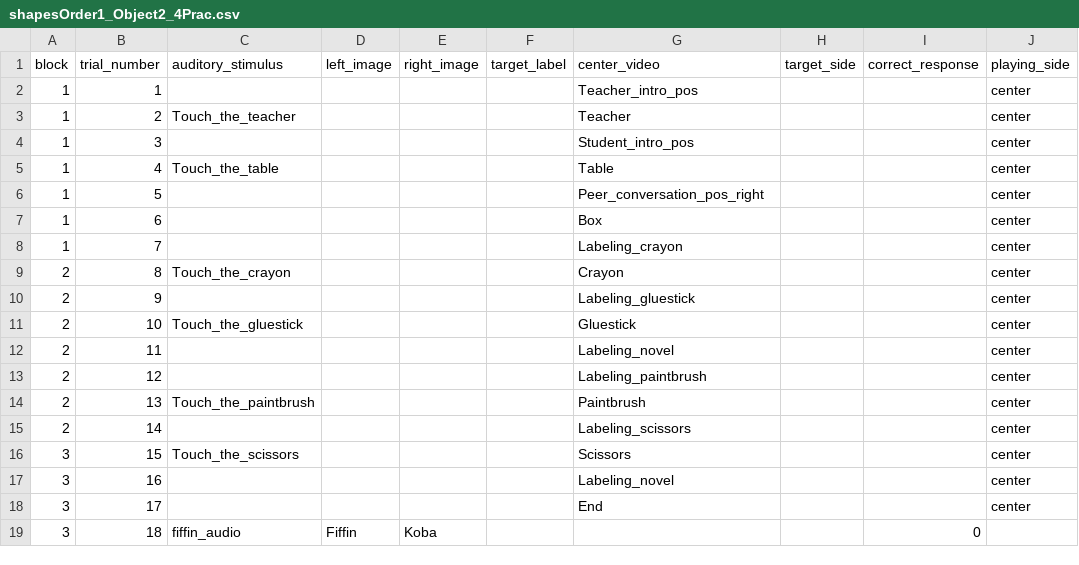
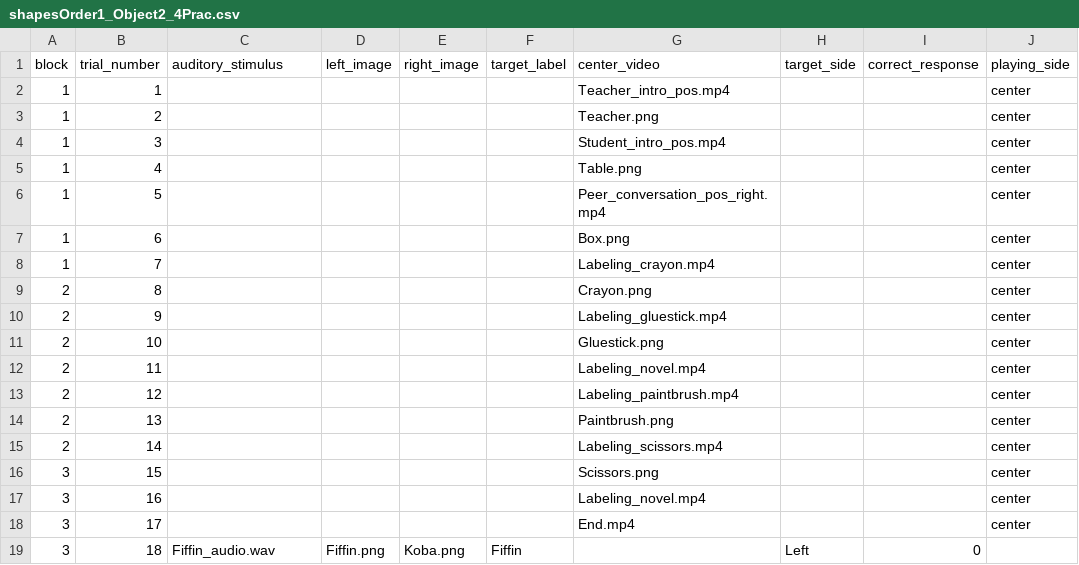
Before and after one commit to csnoberger/thesis, a CSV file: orders/shapesOrder1_Object2_4Prac.csv, drawn as a sheet; only a part is shown; the diff covers the shown part only; the diff names each change by its address in the sheet, - before the commit and + after, or states it on an @@ line.

Commit message:
File name update, order edit

```diff
--- a/orders/shapesOrder1_Object2_4Prac.csv
+++ b/orders/shapesOrder1_Object2_4Prac.csv
-G2 (center_video): Teacher_intro_pos
+G2 (center_video): Teacher_intro_pos.mp4
-C3 (auditory_stimulus): Touch_the_teacher
+C3 (auditory_stimulus): (empty)
-G3 (center_video): Teacher
+G3 (center_video): Teacher.png
-G4 (center_video): Student_intro_pos
+G4 (center_video): Student_intro_pos.mp4
-C5 (auditory_stimulus): Touch_the_table
+C5 (auditory_stimulus): (empty)
-G5 (center_video): Table
+G5 (center_video): Table.png
-G6 (center_video): Peer_conversation_pos_right
+G6 (center_video): Peer_conversation_pos_right.mp4
-G7 (center_video): Box
+G7 (center_video): Box.png
-G8 (center_video): Labeling_crayon
+G8 (center_video): Labeling_crayon.mp4
-C9 (auditory_stimulus): Touch_the_crayon
+C9 (auditory_stimulus): (empty)
-G9 (center_video): Crayon
+G9 (center_video): Crayon.png
-G10 (center_video): Labeling_gluestick
+G10 (center_video): Labeling_gluestick.mp4
-C11 (auditory_stimulus): Touch_the_gluestick
+C11 (auditory_stimulus): (empty)
-G11 (center_video): Gluestick
+G11 (center_video): Gluestick.png
-G12 (center_video): Labeling_novel
+G12 (center_video): Labeling_novel.mp4
-G13 (center_video): Labeling_paintbrush
+G13 (center_video): Labeling_paintbrush.mp4
-C14 (auditory_stimulus): Touch_the_paintbrush
+C14 (auditory_stimulus): (empty)
-G14 (center_video): Paintbrush
+G14 (center_video): Paintbrush.png
-G15 (center_video): Labeling_scissors
+G15 (center_video): Labeling_scissors.mp4
-C16 (auditory_stimulus): Touch_the_scissors
+C16 (auditory_stimulus): (empty)
-G16 (center_video): Scissors
+G16 (center_video): Scissors.png
-G17 (center_video): Labeling_novel
+G17 (center_video): Labeling_novel.mp4
-G18 (center_video): End
+G18 (center_video): End.mp4
-C19 (auditory_stimulus): fiffin_audio
+C19 (auditory_stimulus): Fiffin_audio.wav
-D19 (left_image): Fiffin
+D19 (left_image): Fiffin.png
-E19 (right_image): Koba
+E19 (right_image): Koba.png
-F19 (target_label): (empty)
+F19 (target_label): Fiffin
-H19 (target_side): (empty)
+H19 (target_side): Left
```
Also changed, not shown: 17 removed rows and 75 edited cells elsewhere in this file, 16 other files.
